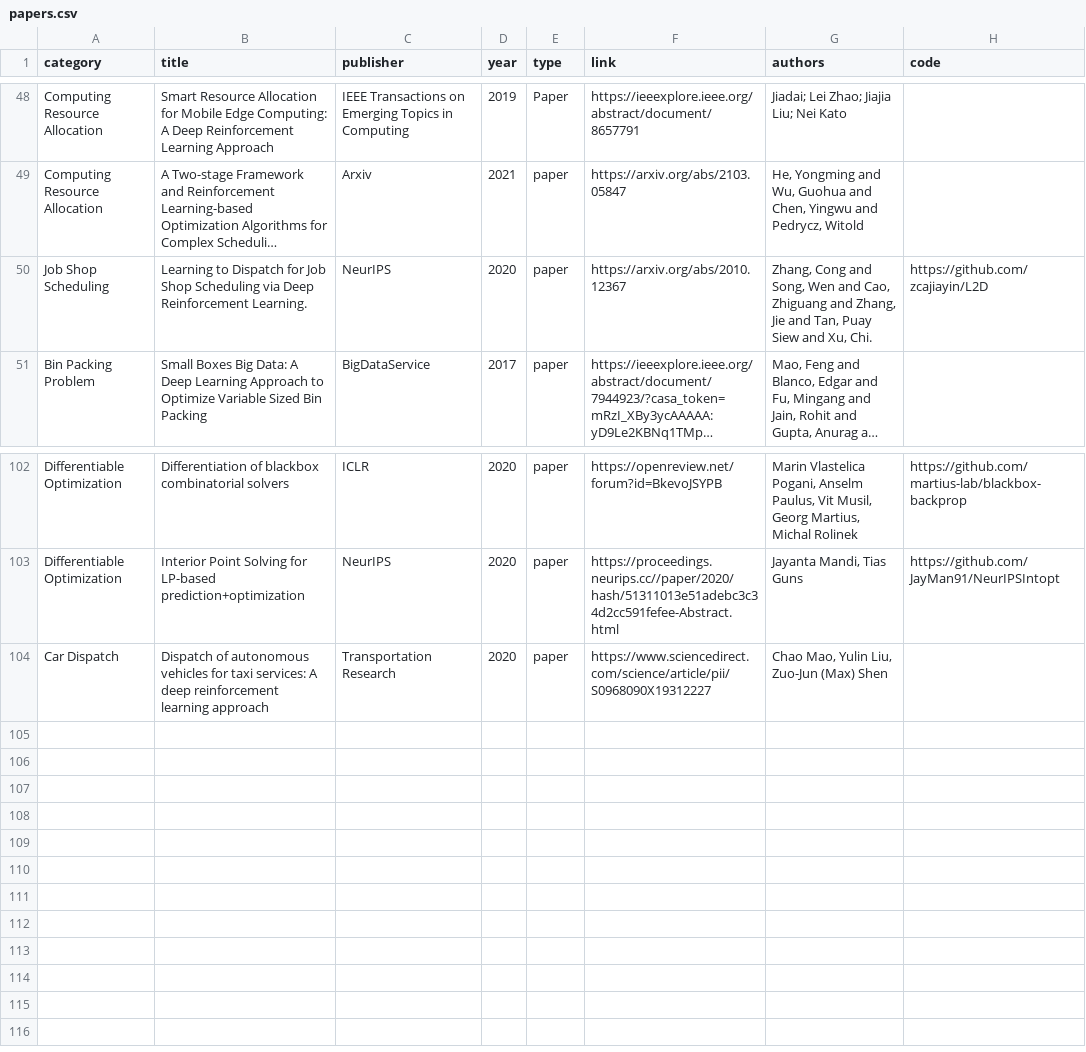
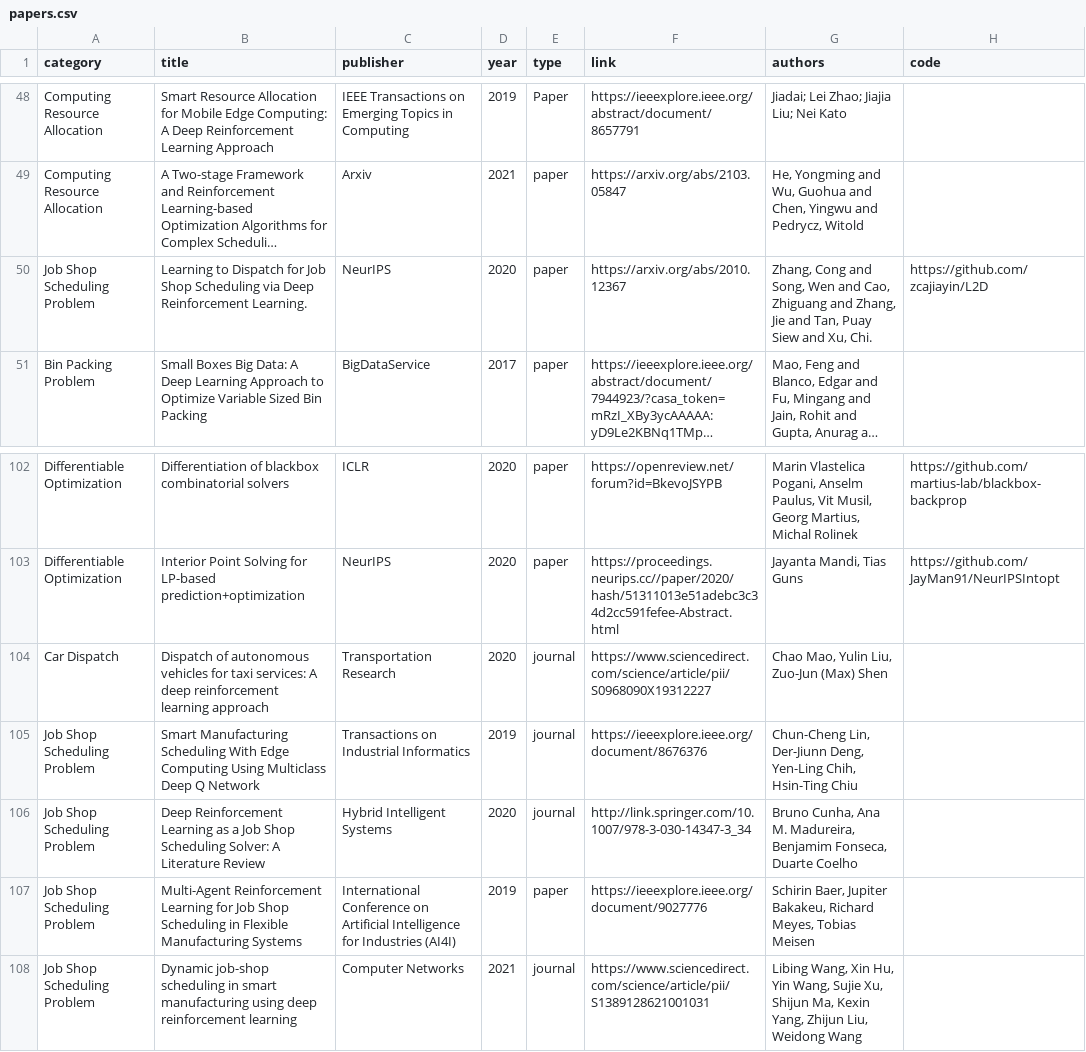
Before and after one commit to Thinklab-SJTU/awesome-ml4co, a CSV file: data/papers.csv, drawn as a sheet; only a part is shown, gaps mark what is left out; long unchanged cells end in …; the diff names each change by its address in the sheet, - before the commit and + after, or states it on an @@ line.

Commit message:
add JSSP papers

```diff
--- a/data/papers.csv
+++ b/data/papers.csv
-A50 (category): Job Shop Scheduling
+A50 (category): Job Shop Scheduling Problem
-E104 (type): paper
+E104 (type): journal
+row 105: Job Shop Scheduling Problem | Smart Manufacturing Scheduling With Edge Computing Using Multiclass Deep Q Network | Transactions on Industrial Informatics | 2019 | journal | https://ieeexplore.ieee.org/document/8676376 | Chun-Cheng Lin, Der-Jiunn Deng, Yen-Ling Chih, Hsin-Ting Chiu
+row 106: Job Shop Scheduling Problem | Deep Reinforcement Learning as a Job Shop Scheduling Solver: A Literature Review | Hybrid Intelligent Systems | 2020 | journal | http://link.springer.com/10.1007/978-3-030-14347-3_34 | Bruno Cunha, Ana M. Madureira, Benjamim Fonseca, Duarte Coelho
+row 107: Job Shop Scheduling Problem | Multi-Agent Reinforcement Learning for Job Shop Scheduling in Flexible Manufacturing Systems | International Conference on Artificial Intelligence for Industries (AI4I) | 2019 | paper | https://ieeexplore.ieee.org/document/9027776 | Schirin Baer, Jupiter Bakakeu, Richard Meyes, Tobias Meisen
+row 108: Job Shop Scheduling Problem | Dynamic job-shop scheduling in smart manufacturing using deep reinforcement learning | Computer Networks | 2021 | journal | https://www.sciencedirect.com/science/article/pii/S1389128621001031 | Libing Wang, Xin Hu, Yin Wang, Sujie Xu, Shijun Ma, Kexin Yang, Zhijun Liu, Weidong Wang
```
Also changed, not shown: 2 other files.
